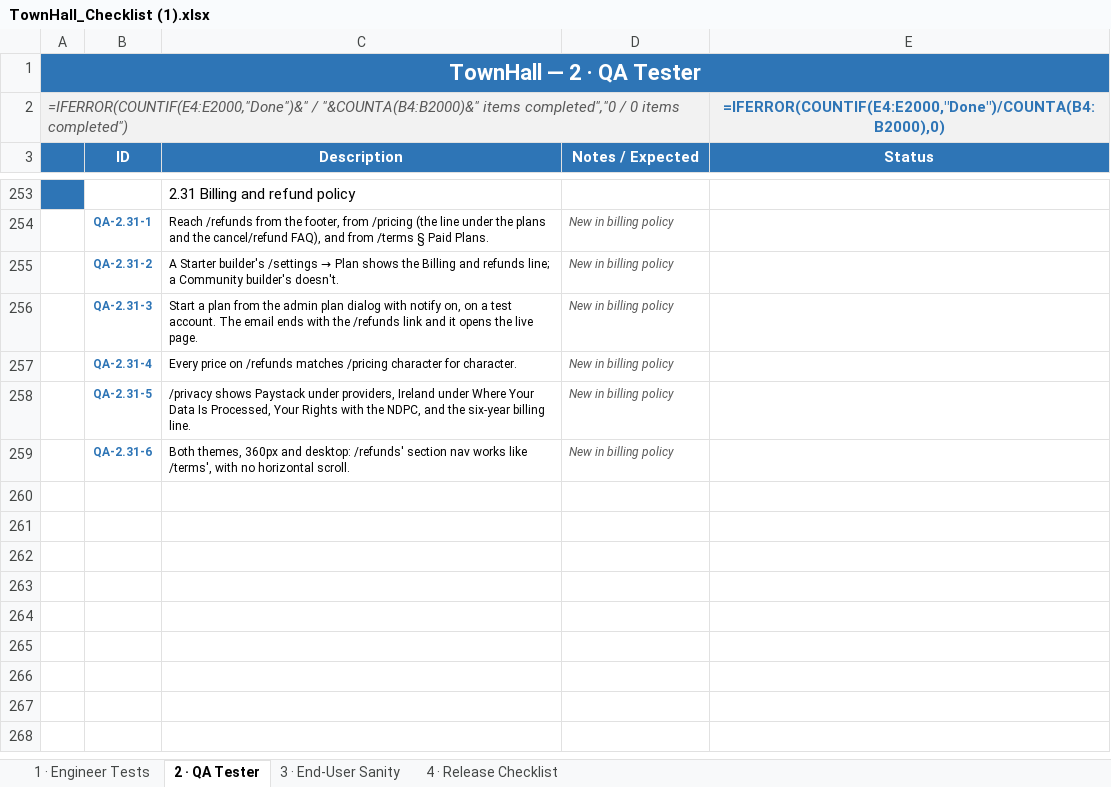
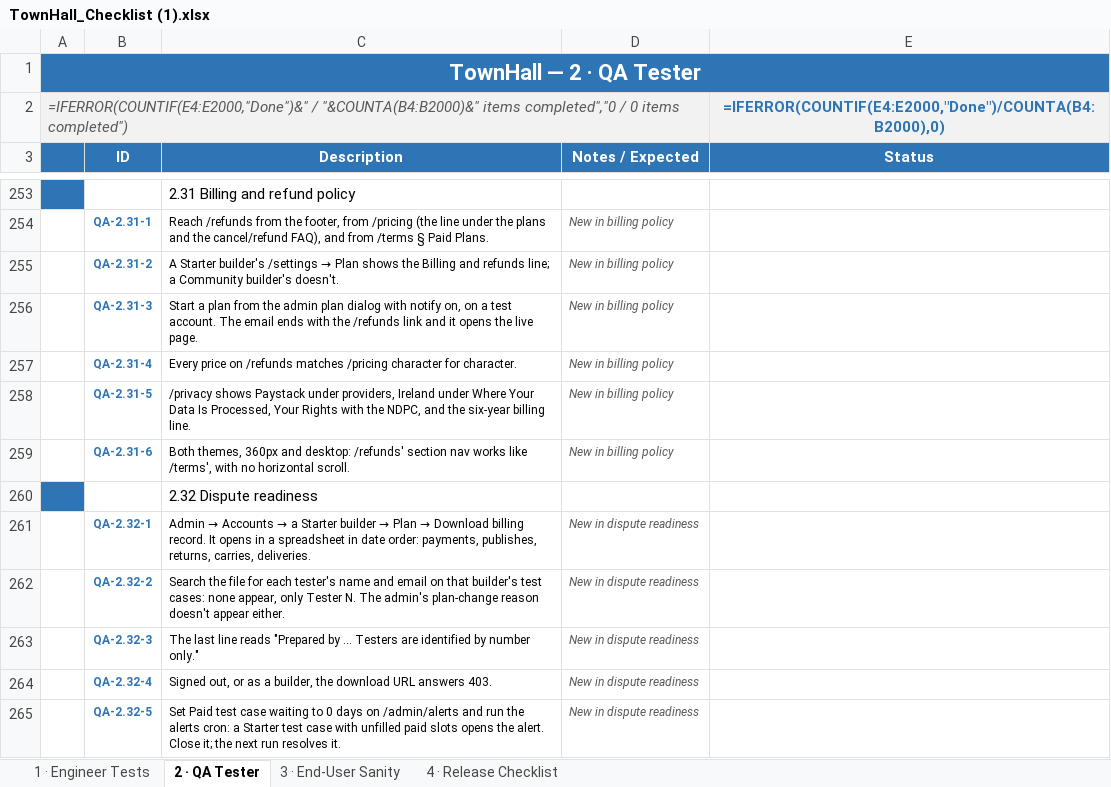
Before and after one commit to Chrisemeka/town_hall, an Excel workbook: TownHall_Checklist (1).xlsx, sheet 2 · QA Tester, drawn as a sheet; only a part is shown, gaps mark what is left out; values as stored, in another font and other column widths than the file's, no borders; formulas without a stored value are shown as written; conditional formats not drawn; the diff names each change by its address in the sheet, - before the commit and + after, or states it on an @@ line.

```diff
--- a/TownHall_Checklist (1).xlsx (sheet 2 · QA Tester)
+++ b/TownHall_Checklist (1).xlsx (sheet 2 · QA Tester)
+row 260:  |  | 2.32 Dispute readiness
+row 261:  | QA-2.32-1 | Admin → Accounts → a Starter builder → Plan → Download billing record. It opens in a spreadsheet in date order: payments, publishes, returns, carries, deliveries. | New in dispute readiness
+row 262:  | QA-2.32-2 | Search the file for each tester's name and email on that builder's test cases: none appear, only Tester N. The admin's plan-change reason doesn't appear either. | New in dispute readiness
+row 263:  | QA-2.32-3 | The last line reads "Prepared by … Testers are identified by number only." | New in dispute readiness
+row 264:  | QA-2.32-4 | Signed out, or as a builder, the download URL answers 403. | New in dispute readiness
+row 265:  | QA-2.32-5 | Set Paid test case waiting to 0 days on /admin/alerts and run the alerts cron: a Starter test case with unfilled paid slots opens the alert. Close it; the next run resolves it. | New in dispute readiness
```
Also changed, not shown: 1 other file.
